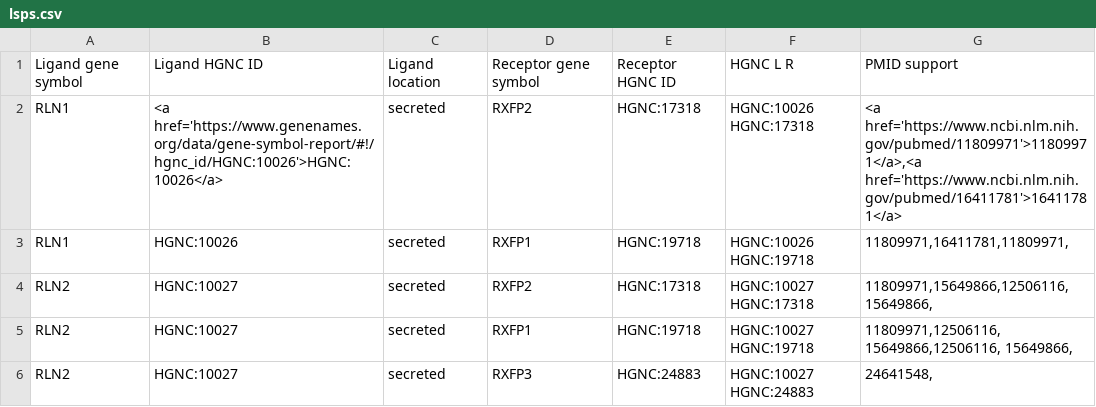
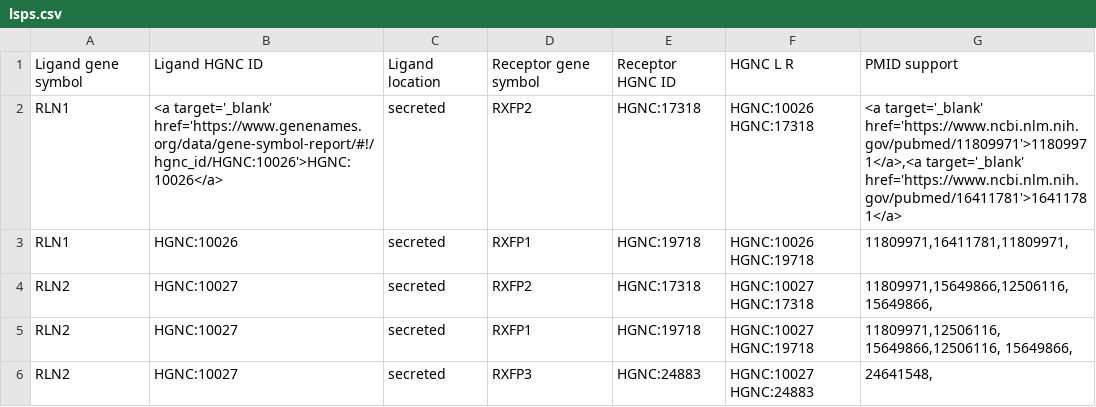
Before and after one commit to asrhou/NATMI, a CSV file: _data/lsps.csv, drawn as a sheet; only a part is shown.

Commit message:
Update lsps.csv

```diff
--- a/_data/lsps.csv
+++ b/_data/lsps.csv
@@ -1,3 +1,3 @@
 Ligand gene symbol,Ligand HGNC ID,Ligand location,Receptor gene symbol,Receptor HGNC ID,HGNC L R,PMID support
-RLN1,"<a href='https://www.genenames.org/data/gene-symbol-report/#!/hgnc_id/HGNC:10026'>HGNC:10026</a>",secreted,RXFP2,HGNC:17318,HGNC:10026 HGNC:17318,"<a href='https://www.ncbi.nlm.nih.gov/pubmed/11809971'>11809971</a>,<a href='https://www.ncbi.nlm.nih.gov/pubmed/16411781'>16411781</a>"
+RLN1,"<a target='_blank' href='https://www.genenames.org/data/gene-symbol-report/#!/hgnc_id/HGNC:10026'>HGNC:10026</a>",secreted,RXFP2,HGNC:17318,HGNC:10026 HGNC:17318,"<a target='_blank' href='https://www.ncbi.nlm.nih.gov/pubmed/11809971'>11809971</a>,<a target='_blank' href='https://www.ncbi.nlm.nih.gov/pubmed/16411781'>16411781</a>"
 RLN1,HGNC:10026,secreted,RXFP1,HGNC:19718,HGNC:10026 HGNC:19718,"11809971,16411781,11809971,"
```
